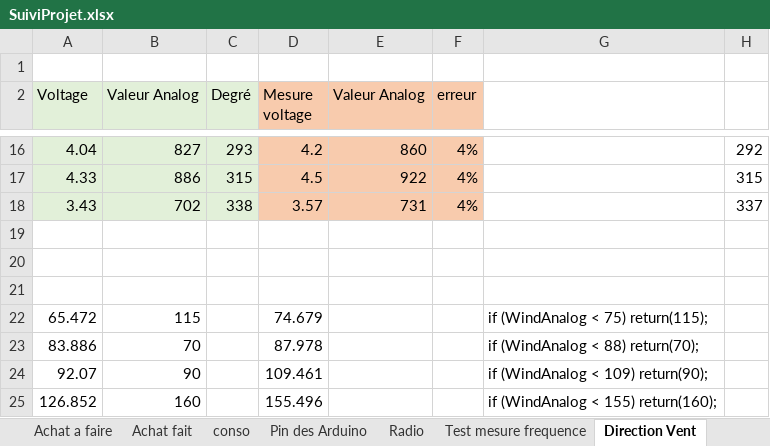
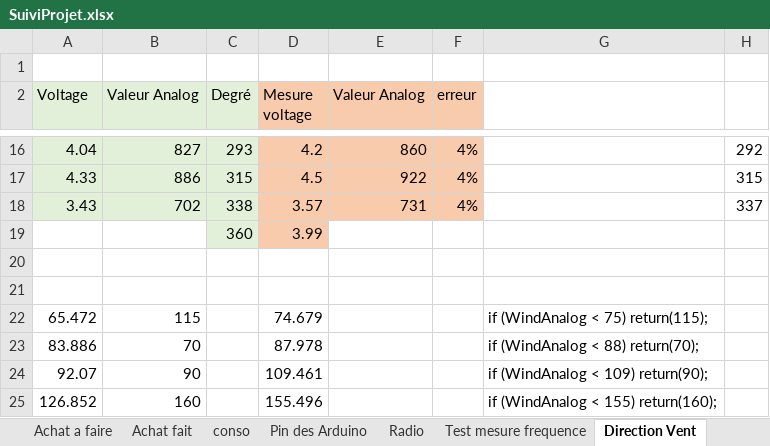
Before and after one commit to brice1401/StationMeteo, an Excel workbook: SuiviProjet.xlsx, sheet Direction Vent, drawn as a sheet; only a part is shown, gaps mark what is left out; values as stored, in another font and other column widths than the file's, no borders; charts and pictures not drawn; rows hold the shown columns only; the diff names each change by its address in the sheet, - before the commit and + after, or states it on an @@ line.

```diff
--- a/SuiviProjet.xlsx (sheet Direction Vent)
+++ b/SuiviProjet.xlsx (sheet Direction Vent)
-row 19: (empty)
+row 19:  |  | 360 | 3.99
-C19 fill: none
+C19 fill: #E2F0D9
-D19 fill: none
+D19 fill: #F8CBAD
```
Also changed, not shown: sheet Test mesure frequence, charts or pictures, 3 other files.
